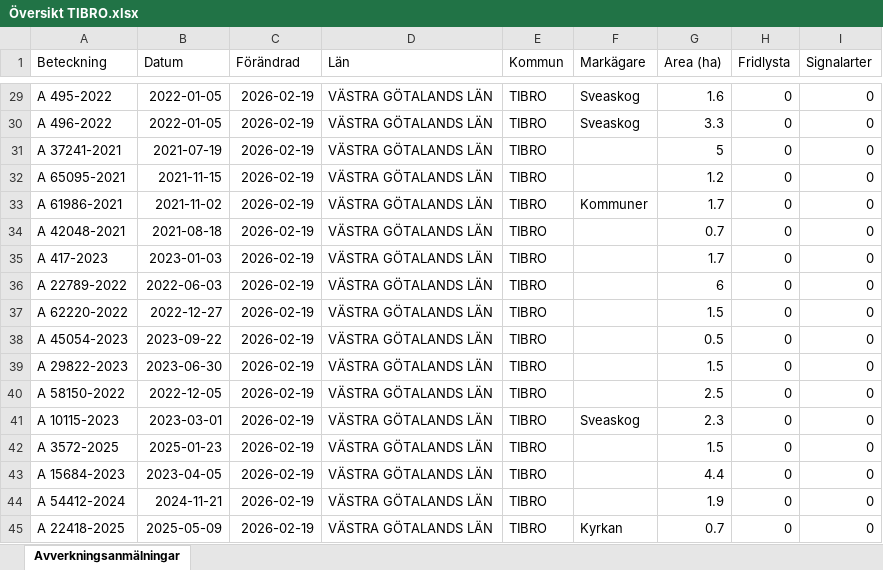
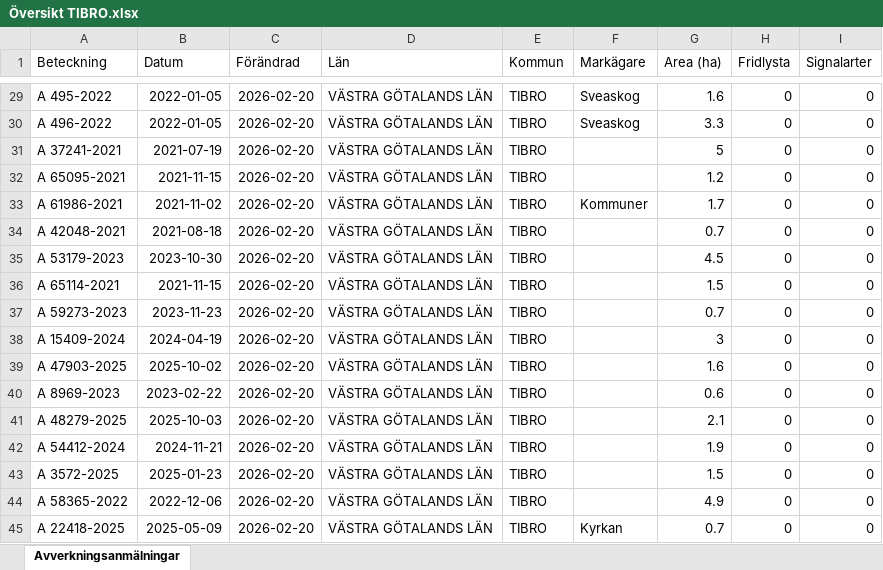
Before and after one commit to klasma/Logging_1472, an Excel workbook: Översikt TIBRO.xlsx, sheet Avverkningsanmälningar, drawn as a sheet; only a part is shown, gaps mark what is left out; values as stored, in another font and other column widths than the file's, no borders; the diff covers the shown part only; the diff names each change by its address in the sheet, - before the commit and + after, or states it on an @@ line.

```diff
--- a/Översikt TIBRO.xlsx (sheet Avverkningsanmälningar)
+++ b/Översikt TIBRO.xlsx (sheet Avverkningsanmälningar)
-C29:C45 (Förändrad): 2026-02-19
+C29:C45 (Förändrad): 2026-02-20
-A35 (Beteckning): A 417-2023
+A35 (Beteckning): A 53179-2023
-B35 (Datum): 2023-01-03
+B35 (Datum): 2023-10-30
-G35 (Area (ha)): 1.7
+G35 (Area (ha)): 4.5
-A36 (Beteckning): A 22789-2022
+A36 (Beteckning): A 65114-2021
-B36 (Datum): 2022-06-03
+B36 (Datum): 2021-11-15
-G36 (Area (ha)): 6
+G36 (Area (ha)): 1.5
-A37 (Beteckning): A 62220-2022
+A37 (Beteckning): A 59273-2023
-B37 (Datum): 2022-12-27
+B37 (Datum): 2023-11-23
-G37 (Area (ha)): 1.5
+G37 (Area (ha)): 0.7
-A38 (Beteckning): A 45054-2023
+A38 (Beteckning): A 15409-2024
-B38 (Datum): 2023-09-22
+B38 (Datum): 2024-04-19
-G38 (Area (ha)): 0.5
+G38 (Area (ha)): 3
-A39 (Beteckning): A 29822-2023
+A39 (Beteckning): A 47903-2025
-B39 (Datum): 2023-06-30
+B39 (Datum): 2025-10-02
-G39 (Area (ha)): 1.5
+G39 (Area (ha)): 1.6
-A40 (Beteckning): A 58150-2022
+A40 (Beteckning): A 8969-2023
-B40 (Datum): 2022-12-05
+B40 (Datum): 2023-02-22
-G40 (Area (ha)): 2.5
+G40 (Area (ha)): 0.6
-A41 (Beteckning): A 10115-2023
+A41 (Beteckning): A 48279-2025
-B41 (Datum): 2023-03-01
+B41 (Datum): 2025-10-03
-F41 (Markägare): Sveaskog
+F41 (Markägare): (empty)
-G41 (Area (ha)): 2.3
+G41 (Area (ha)): 2.1
-A42 (Beteckning): A 3572-2025
+A42 (Beteckning): A 54412-2024
-B42 (Datum): 2025-01-23
+B42 (Datum): 2024-11-21
-G42 (Area (ha)): 1.5
+G42 (Area (ha)): 1.9
-A43 (Beteckning): A 15684-2023
+A43 (Beteckning): A 3572-2025
-B43 (Datum): 2023-04-05
+B43 (Datum): 2025-01-23
-G43 (Area (ha)): 4.4
+G43 (Area (ha)): 1.5
-A44 (Beteckning): A 54412-2024
+A44 (Beteckning): A 58365-2022
-B44 (Datum): 2024-11-21
+B44 (Datum): 2022-12-06
-G44 (Area (ha)): 1.9
+G44 (Area (ha)): 4.9
```
Also changed, not shown: 486 edited cells elsewhere in this sheet, artfynd/A 2764-2023 artfynd.xlsx, artfynd/A 29724-2022 artfynd.xlsx, 17 other files.
